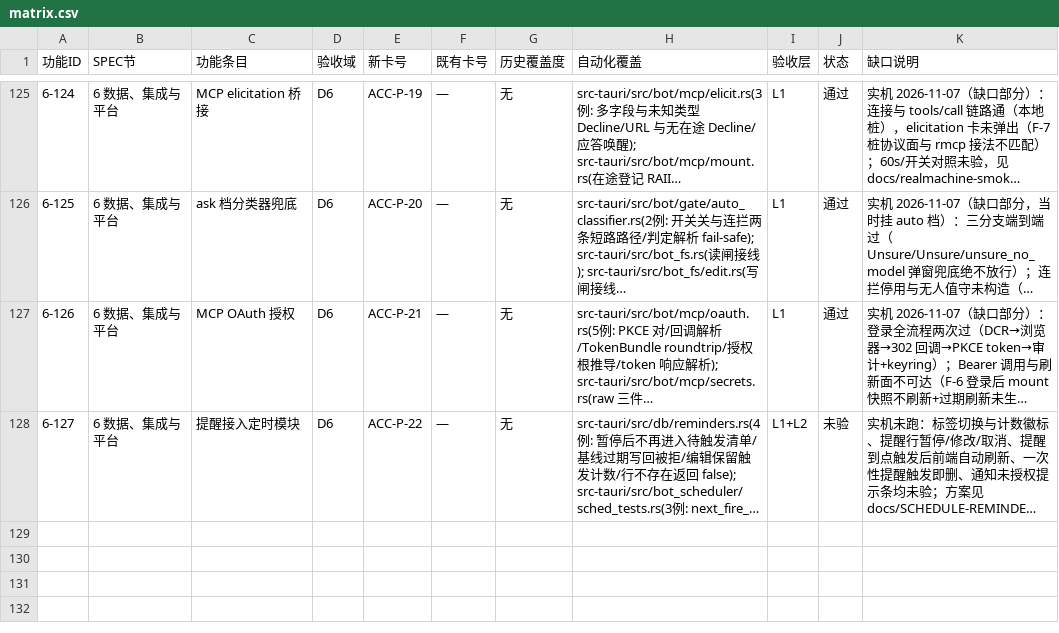
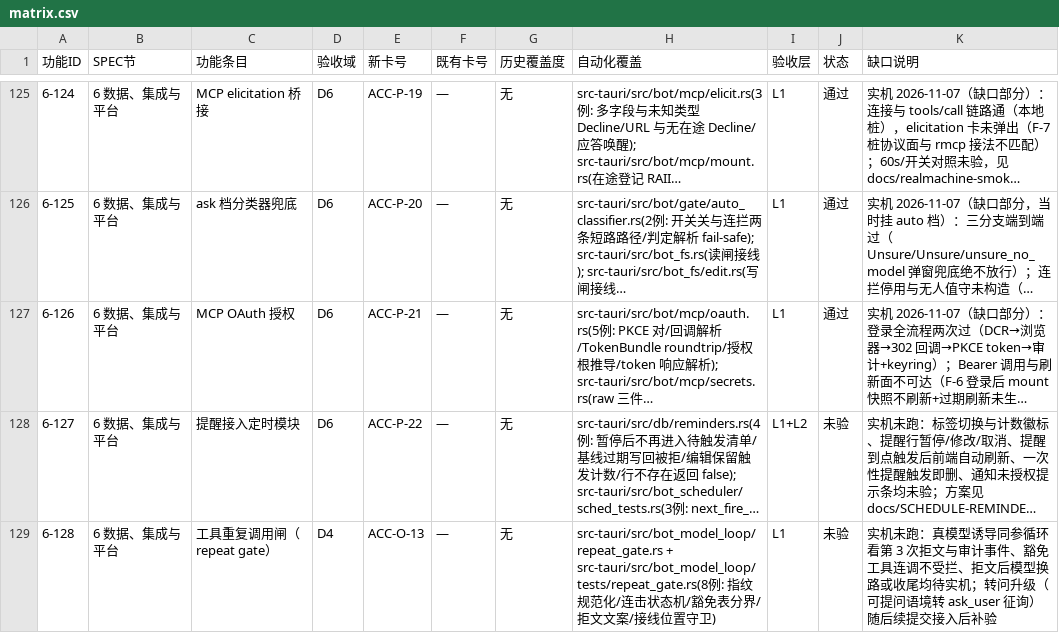
Before and after one commit to BLAGICLAB/WMessage, a CSV file: docs/acceptance/matrix.csv, drawn as a sheet; only a part is shown, gaps mark what is left out; long unchanged cells end in …; the diff names each change by its address in the sheet, - before the commit and + after, or states it on an @@ line.

Commit message:
feat(agent): 工具重复调用死循环闸——同参连调第 3 次拦截拒文，纯读轮询豁免
指纹=工具名+规范化参数（递归按键排序）哈希；拦截形态照抄收尾窗先例：
role=tool 拒文回填 + continue，不计数、不进失败链。豁免表 20 个纯读/
轮询/探测类工具，表外默认受闸（含 MCP 动态名）。账面三账 + SOP 基线表
+ repeat_gate 事件同步。

```diff
--- a/docs/acceptance/matrix.csv
+++ b/docs/acceptance/matrix.csv
+row 129: 6-128 | 6 数据、集成与平台 | 工具重复调用闸（repeat gate） | D4 | ACC-O-13 | — | 无 | src-tauri/src/bot_model_loop/repeat_gate.rs + src-tauri/src/bot_model_loop/tests/repeat_gate.rs(8例: 指纹规范化/连击状态机/豁免表分界/拒文文案/接线位置守卫) | L1 | 未验 | 实机未跑：真模型诱导同参循环看第 3 次拒文与审计事件、豁免工具连调不受拦、拒文后模型换路或收尾均待实机；转问升级（可提问语境转 ask_user 征询）随后续提交接入后补验
```
Also changed, not shown: 10 other files.
